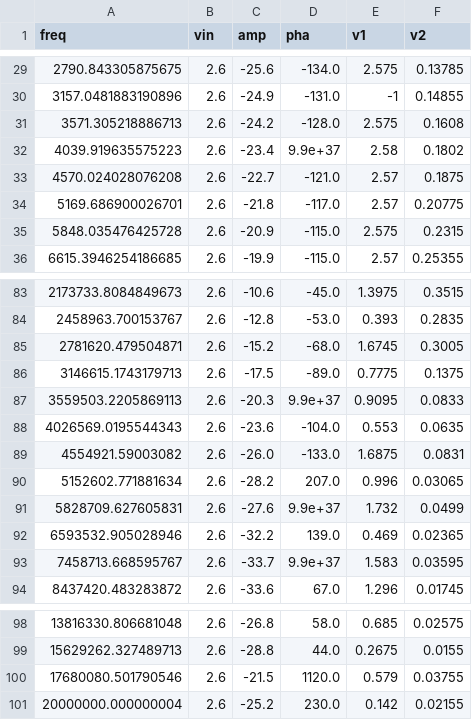
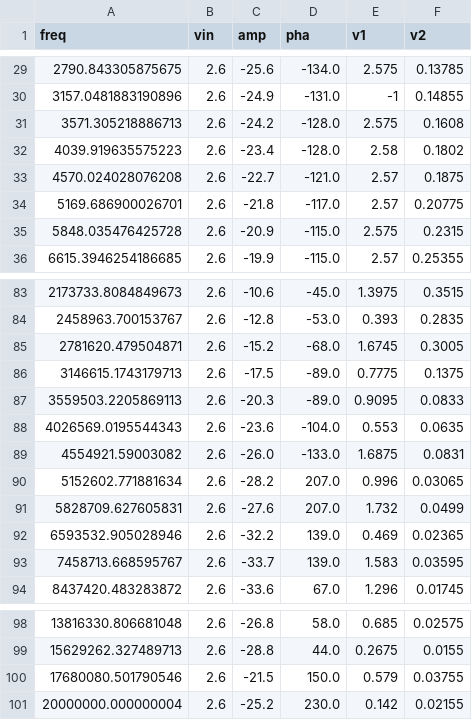
Before and after one commit to mregueira/InformesTC, a CSV file: TP3/EJ3/calculos/input/mediciones/output/comun_02.csv, drawn as a sheet; only a part is shown, gaps mark what is left out.

```diff
--- a/TP3/EJ3/calculos/input/mediciones/output/comun_02.csv
+++ b/TP3/EJ3/calculos/input/mediciones/output/comun_02.csv
@@ -31,3 +31,3 @@ freq,vin,amp,pha,v1,v2
 3571.305218886713,2.6,-24.2,-128.0,2.575,0.1608
-4039.919635575223,2.6,-23.4,9.9e+37,2.58,0.1802
+4039.919635575223,2.6,-23.4,-128.0,2.58,0.1802
 4570.024028076208,2.6,-22.7,-121.0,2.57,0.1875
@@ -86,3 +86,3 @@ freq,vin,amp,pha,v1,v2
 3146615.1743179713,2.6,-17.5,-89.0,0.7775,0.1375
-3559503.2205869113,2.6,-20.3,9.9e+37,0.9095,0.0833
+3559503.2205869113,2.6,-20.3,-89.0,0.9095,0.0833
 4026569.0195544343,2.6,-23.6,-104.0,0.553,0.0635
@@ -90,5 +90,5 @@ freq,vin,amp,pha,v1,v2
 5152602.771881634,2.6,-28.2,207.0,0.996,0.03065
-5828709.627605831,2.6,-27.6,9.9e+37,1.732,0.0499
+5828709.627605831,2.6,-27.6,207.0,1.732,0.0499
 6593532.905028946,2.6,-32.2,139.0,0.469,0.02365
-7458713.668595767,2.6,-33.7,9.9e+37,1.583,0.03595
+7458713.668595767,2.6,-33.7,139.0,1.583,0.03595
 8437420.483283872,2.6,-33.6,67.0,1.296,0.01745
@@ -99,3 +99,3 @@ freq,vin,amp,pha,v1,v2
 15629262.327489713,2.6,-28.8,44.0,0.2675,0.0155
-17680080.501790546,2.6,-21.5,1120.0,0.579,0.03755
+17680080.501790546,2.6,-21.5,150.0,0.579,0.03755
 20000000.000000004,2.6,-25.2,230.0,0.142,0.02155
```
Also changed, not shown: TP3/EJ3/calculos/input/mediciones/output/comun_v2.csv, 12 other files.
